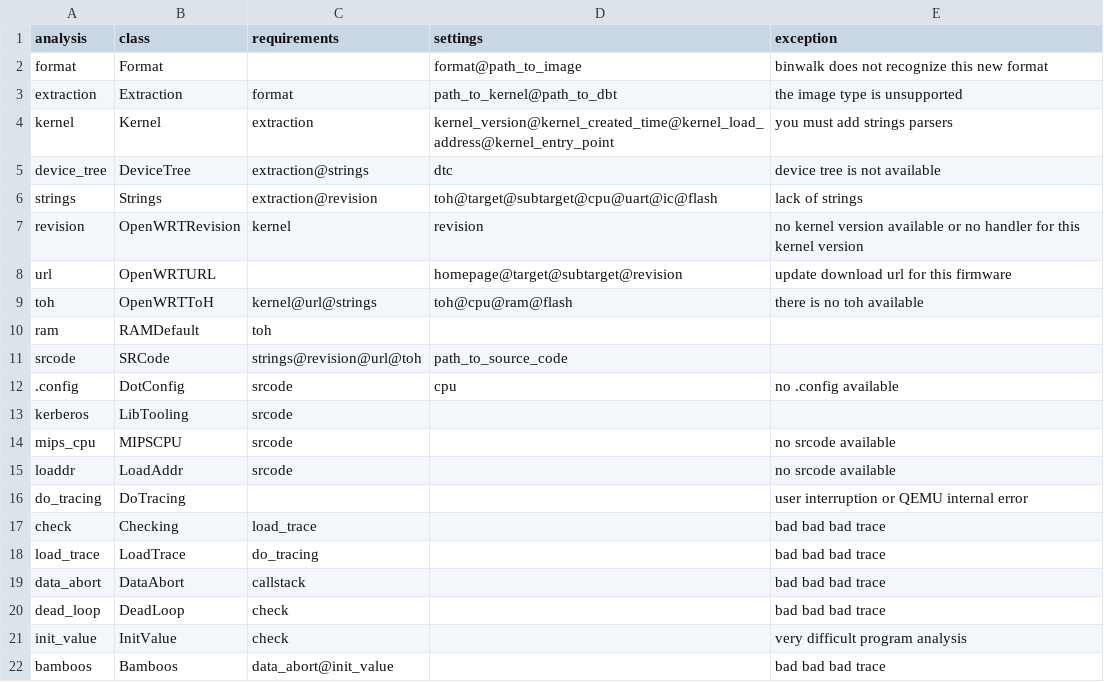
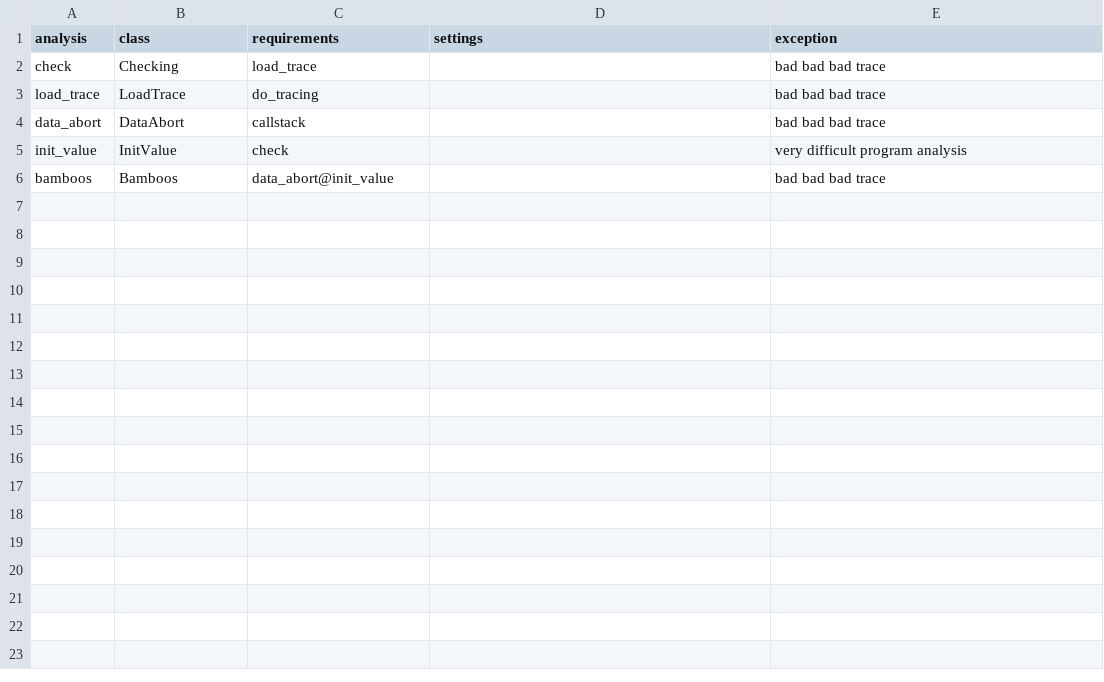
Before and after one commit to cyruscyliu/firmguide, a CSV file: analyses/.analyses.csv, drawn as a sheet; the diff names each change by its address in the sheet, - before the commit and + after, or states it on an @@ line.

Commit message:
introduce mips trace analysis

```diff
--- a/analyses/.analyses.csv
+++ b/analyses/.analyses.csv
-row 2: format | Format |  | format@path_to_image | binwalk does not recognize this new format
-row 3: extraction | Extraction | format | path_to_kernel@path_to_dbt | the image type is unsupported
-row 4: kernel | Kernel | extraction | kernel_version@kernel_created_time@kernel_load_address@kernel_entry_point | you must add strings parsers
-row 5: device_tree | DeviceTree | extraction@strings | dtc | device tree is not available
-row 6: strings | Strings | extraction@revision | toh@target@subtarget@cpu@uart@ic@flash | lack of strings
-row 7: revision | OpenWRTRevision | kernel | revision | no kernel version available or no handler for this kernel version
-row 8: url | OpenWRTURL |  | homepage@target@subtarget@revision | update download url for this firmware
-row 9: toh | OpenWRTToH | kernel@url@strings | toh@cpu@ram@flash | there is no toh available
-row 10: ram | RAMDefault | toh
-row 11: srcode | SRCode | strings@revision@url@toh | path_to_source_code
-row 12: .config | DotConfig | srcode | cpu | no .config available
-row 13: kerberos | LibTooling | srcode
-row 14: mips_cpu | MIPSCPU | srcode |  | no srcode available
-row 15: loaddr | LoadAddr | srcode |  | no srcode available
-row 16: do_tracing | DoTracing |  |  | user interruption or QEMU internal error
-row 20: dead_loop | DeadLoop | check |  | bad bad bad trace
```
Also changed, not shown: 7 other files.
